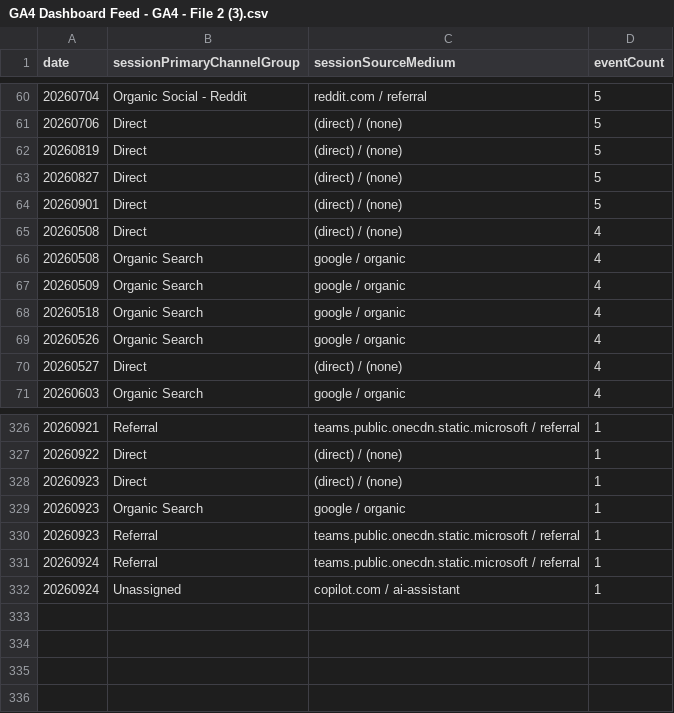
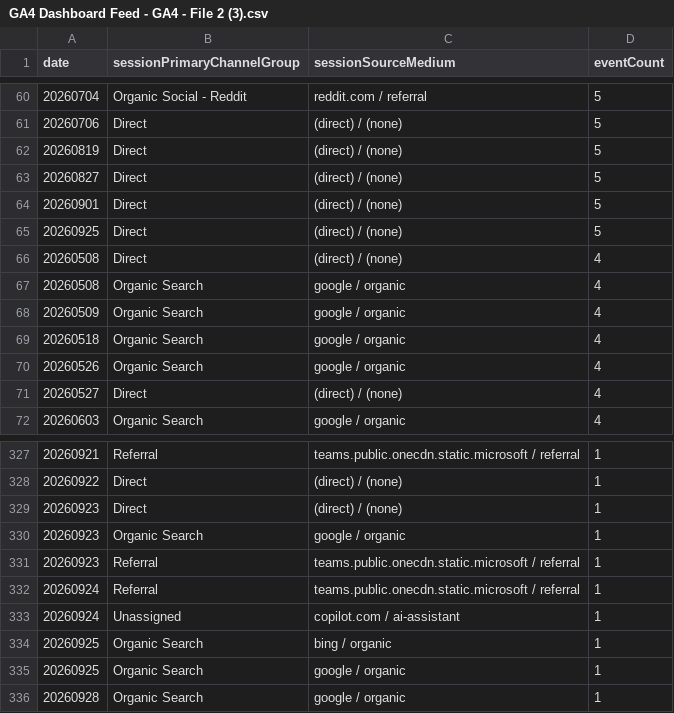
Before and after one commit to UncleAchoo/growth-dashboard, a CSV file: data/GA4 Dashboard Feed - GA4 - File 2 (3).csv, drawn as a sheet; only a part is shown, gaps mark what is left out.

```diff
--- a/data/GA4 Dashboard Feed - GA4 - File 2 (3).csv
+++ b/data/GA4 Dashboard Feed - GA4 - File 2 (3).csv
@@ -64,2 +64,3 @@ date,sessionPrimaryChannelGroup,sessionSourceMedium,eventCount
 20260901,Direct,(direct) / (none),5
+20260925,Direct,(direct) / (none),5
 20260508,Direct,(direct) / (none),4
@@ -332 +333,4 @@ date,sessionPrimaryChannelGroup,sessionSourceMedium,eventCount
 20260924,Unassigned,copilot.com / ai-assistant,1
+20260925,Organic Search,bing / organic,1
+20260925,Organic Search,google / organic,1
+20260928,Organic Search,google / organic,1
```
Also changed, not shown: data/GA4 Dashboard Feed - GA4 - File 1 (3).csv, data/GA4 Dashboard Feed - GA4 - File 3 (3).csv, 2 other files.
